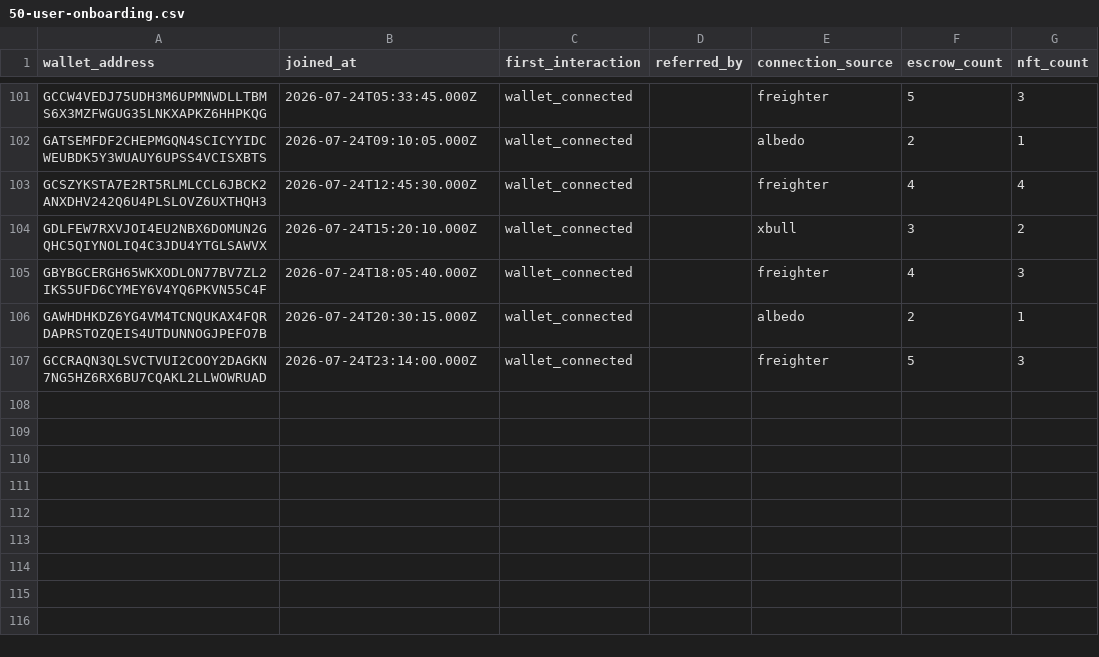
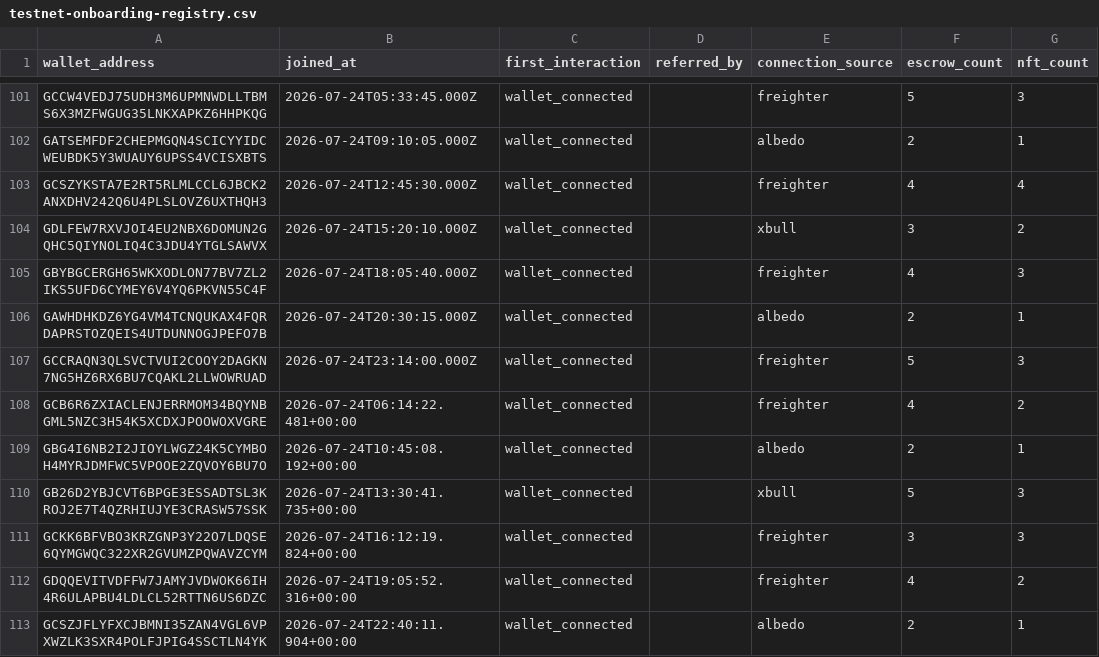
Before and after one commit to akash-mondal-1/stellartrust, a CSV file: submission-proof/user-testing/testnet-onboarding-registry.csv (was submission-proof/user-testing/50-user-onboarding.csv), drawn as a sheet; only a part is shown, gaps mark what is left out.

```diff
--- a/submission-proof/user-testing/50-user-onboarding.csv
+++ b/submission-proof/user-testing/testnet-onboarding-registry.csv
@@ -107 +107,7 @@ wallet_address,joined_at,first_interaction,referred_by,connection_source,escrow_
 "GCCRAQN3QLSVCTVUI2COOY2DAGKN7NG5HZ6RX6BU7CQAKL2LLWOWRUAD","2026-07-24T23:14:00.000Z","wallet_connected","","freighter","5","3"
+"GCB6R6ZXIACLENJERRMOM34BQYNBGML5NZC3H54K5XCDXJPOOWOXVGRE","2026-07-24T06:14:22.481+00:00","wallet_connected","","freighter","4","2"
+"GBG4I6NB2I2JIOYLWGZ24K5CYMBOH4MYRJDMFWC5VPOOE2ZQVOY6BU7O","2026-07-24T10:45:08.192+00:00","wallet_connected","","albedo","2","1"
+"GB26D2YBJCVT6BPGE3ESSADTSL3KROJ2E7T4QZRHIUJYE3CRASW57SSK","2026-07-24T13:30:41.735+00:00","wallet_connected","","xbull","5","3"
+"GCKK6BFVBO3KRZGNP3Y22O7LDQSE6QYMGWQC322XR2GVUMZPQWAVZCYM","2026-07-24T16:12:19.824+00:00","wallet_connected","","freighter","3","3"
+"GDQQEVITVDFFW7JAMYJVDWOK66IH4R6ULAPBU4LDLCL52RTTN6US6DZC","2026-07-24T19:05:52.316+00:00","wallet_connected","","freighter","4","2"
+"GCSZJFLYFXCJBMNI35ZAN4VGL6VPXWZLK3SXR4POLFJPIG4SSCTLN4YK","2026-07-24T22:40:11.904+00:00","wallet_connected","","albedo","2","1"
```
Also changed, not shown: submission-proof/user-testing/stellartrust-feedback.csv, submission-proof/user-testing/wallet-activity-proof.csv, 18 other files.
